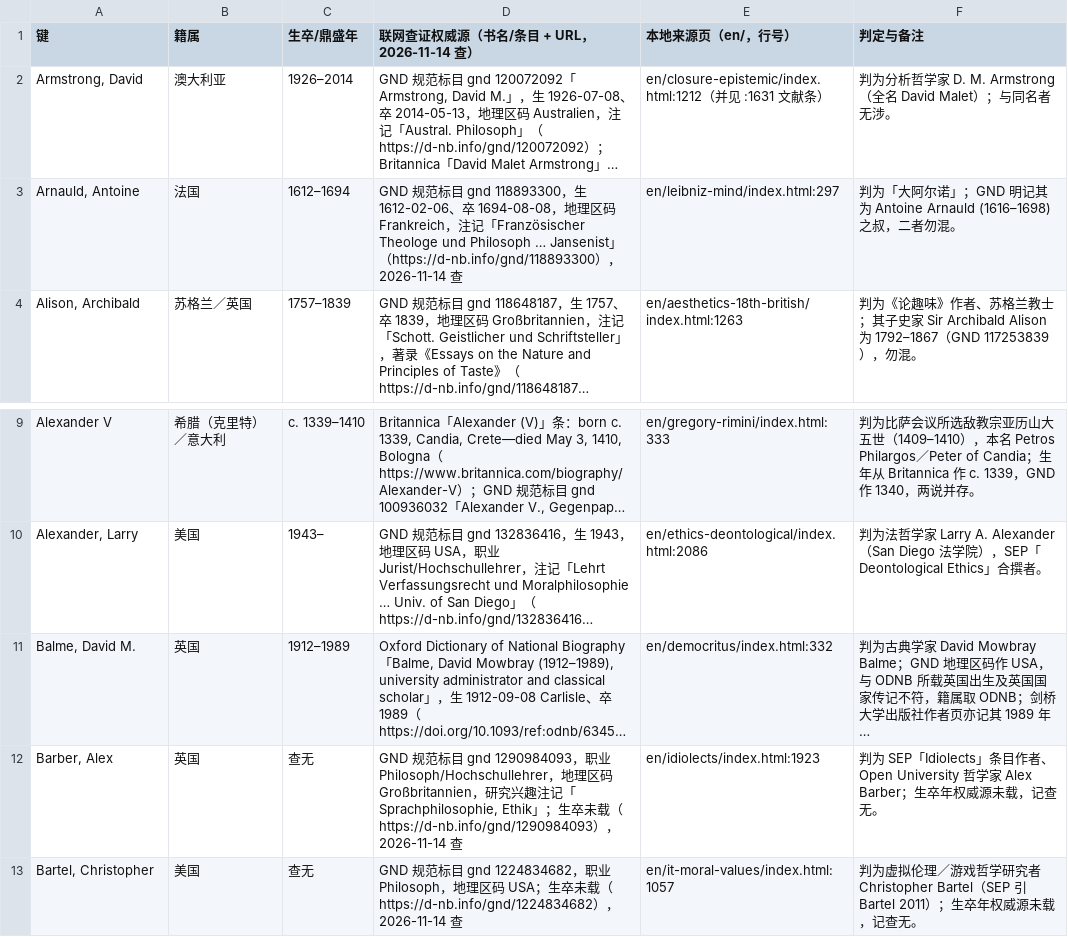
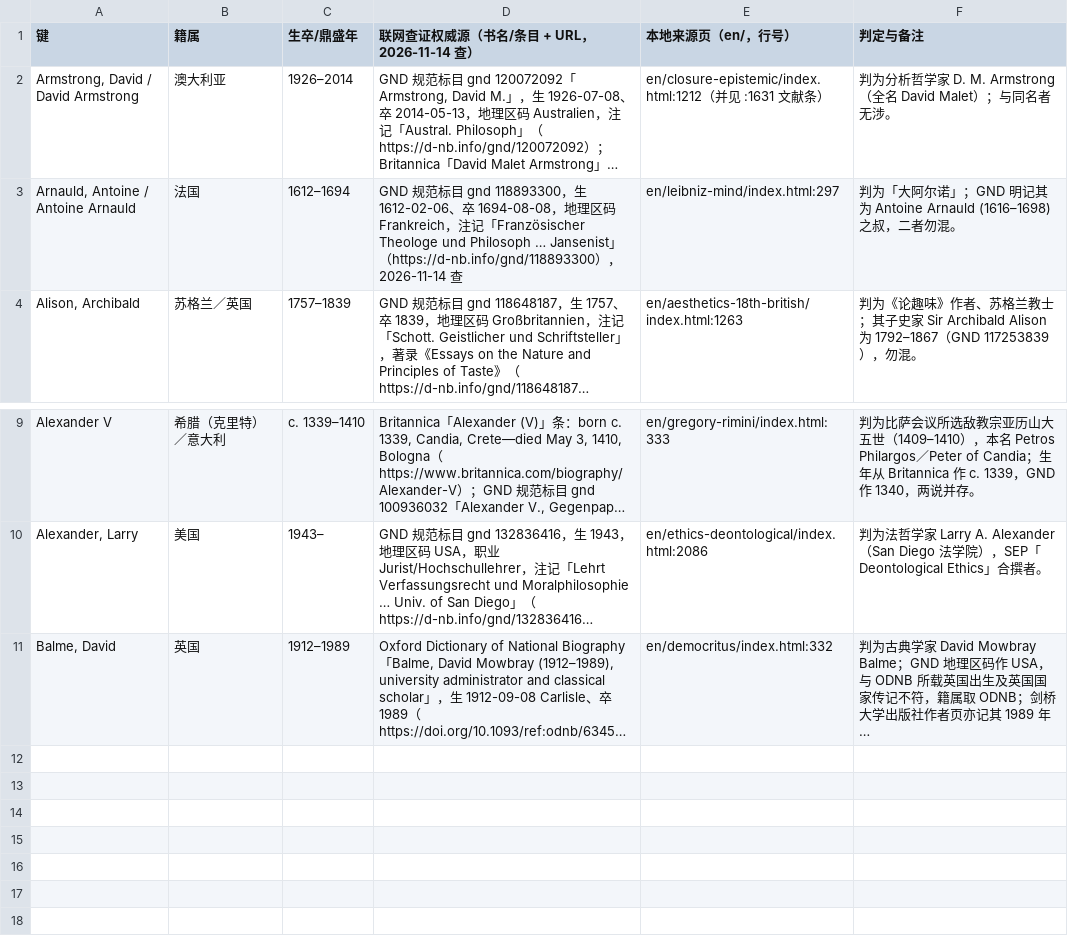
Before and after one commit to taophilosophy/SEP-CN, a TSV file: specs/013-person-attribution/results/verify-2026-11-14-alt.tsv, drawn as a sheet; only a part is shown, gaps mark what is left out; long unchanged cells end in …; the diff names each change by its address in the sheet, - before the commit and + after, or states it on an @@ line.

```diff
--- a/specs/013-person-attribution/results/verify-2026-11-14-alt.tsv
+++ b/specs/013-person-attribution/results/verify-2026-11-14-alt.tsv
-A2 (键): Armstrong, David
+A2 (键): Armstrong, David / David Armstrong
-A3 (键): Arnauld, Antoine
+A3 (键): Arnauld, Antoine / Antoine Arnauld
-A11 (键): Balme, David M.
+A11 (键): Balme, David
-row 12: Barber, Alex | 英国 | 查无 | GND 规范标目 gnd 1290984093，职业 Philosoph/Hochschullehrer，地理区码 Großbritannien，研究兴趣注记「Sprachphilosophie, Ethik」；生卒未载（https://d-nb.info/gnd/1290984093），2026-11-14 查 | en/idiolects/index.html:1923 | 判为 SEP「Idiolects」条目作者、Open University 哲学家 Alex Barber；生卒年权威源未载，记查无。
-row 13: Bartel, Christopher | 美国 | 查无 | GND 规范标目 gnd 1224834682，职业 Philosoph，地理区码 USA；生卒未载（https://d-nb.info/gnd/1224834682），2026-11-14 查 | en/it-moral-values/index.html:1057 | 判为虚拟伦理／游戏哲学研究者 Christopher Bartel（SEP 引 Bartel 2011）；生卒年权威源未载，记查无。
```
Also changed, not shown: specs/013-person-attribution/results/verify-2026-11-14-gnd-c.tsv, 34 other files.
